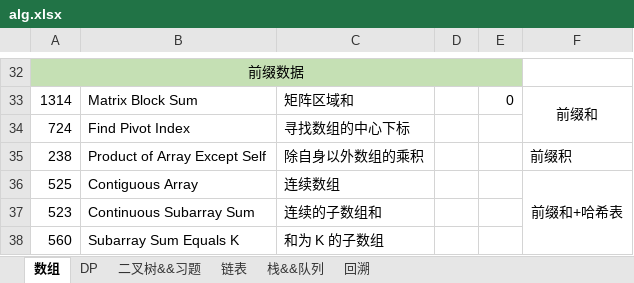
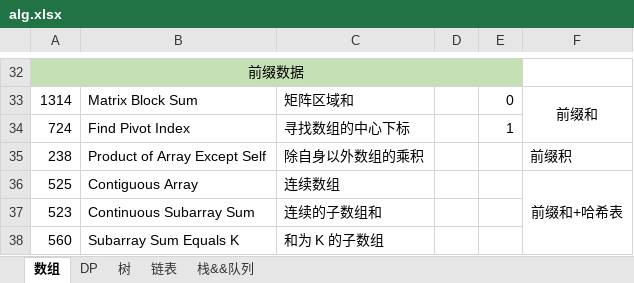
Before and after one commit to KyleQiao1992/fuking-algrithm, an Excel workbook: alg.xlsx, sheet 数组, drawn as a sheet; only a part is shown, gaps mark what is left out; values as stored, in another font and other column widths than the file's, no borders; the diff names each change by its address in the sheet, - before the commit and + after, or states it on an @@ line.

```diff
--- a/alg.xlsx (sheet 数组)
+++ b/alg.xlsx (sheet 数组)
-sheet tab: 二叉树&&习题
+sheet tab: 树
-sheet tab: 回溯
-E34: (empty)
+E34: 1
```
Also changed, not shown: sheet 树, 3 other files.
